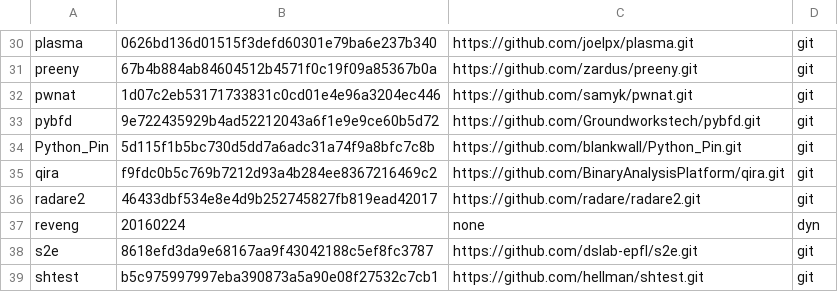
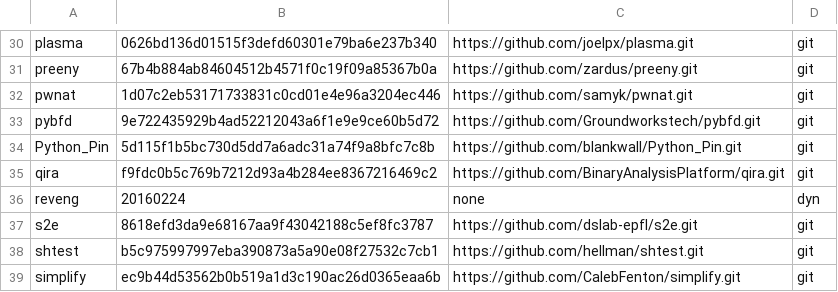
Before and after one commit to osospeed/albani, a TSV file: ver.tsv, drawn as a sheet; only a part is shown, gaps mark what is left out; the shorter side is filled out with more unchanged rows; the diff names each change by its address in the sheet, - before the commit and + after, or states it on an @@ line.

Commit message:
Update ver.tsv

```diff
--- a/ver.tsv
+++ b/ver.tsv
-row 36: radare2 | 46433dbf534e8e4d9b252745827fb819ead42017 | https://github.com/radare/radare2.git | git
```
